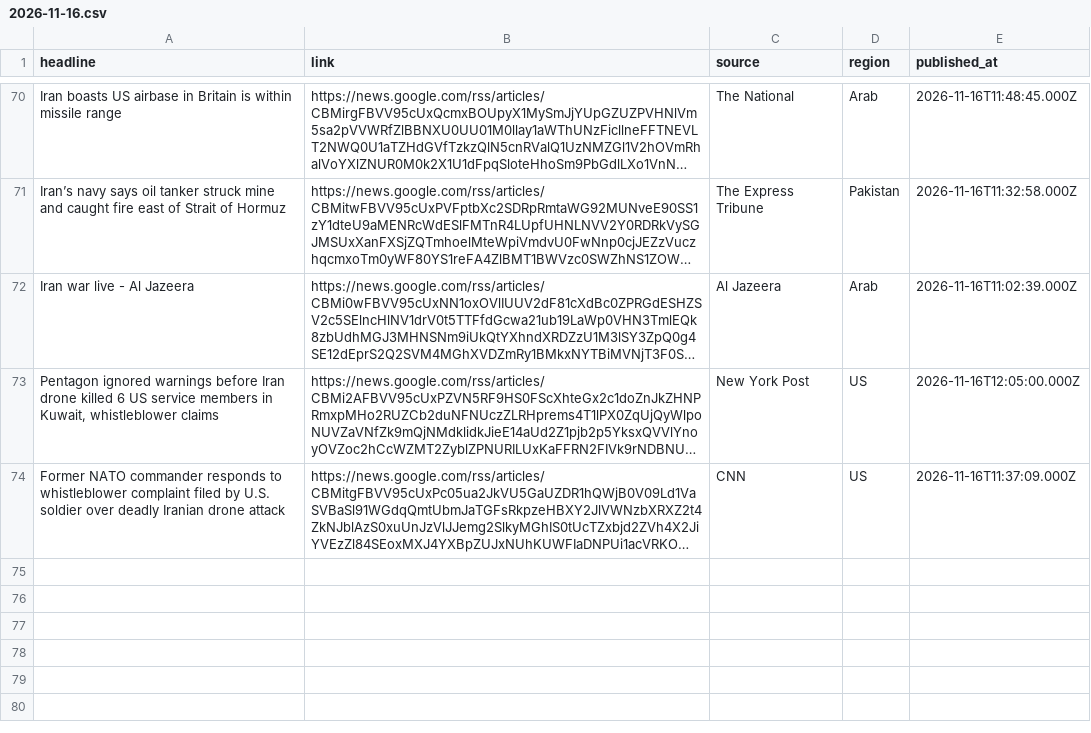
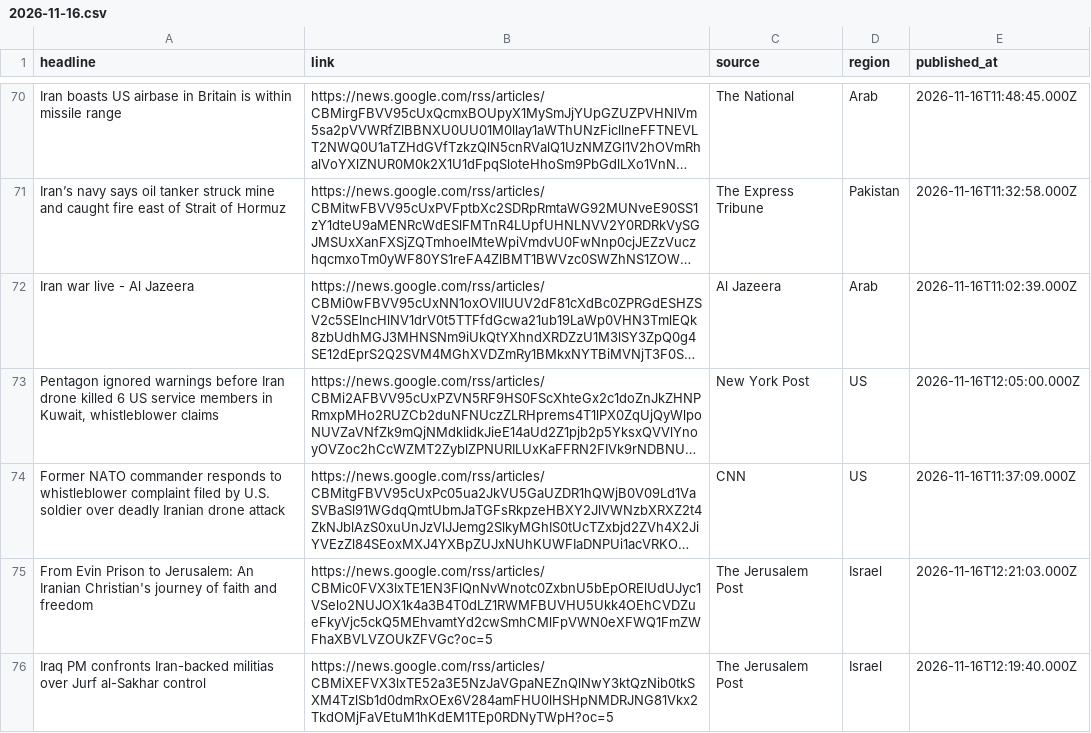
Before and after one commit to rajabzadehalidip/iran-news, a CSV file: news/2026-11-16.csv, drawn as a sheet; only a part is shown, gaps mark what is left out; long unchanged cells end in …; the diff names each change by its address in the sheet, - before the commit and + after, or states it on an @@ line.

Commit message:
Add 2 headlines for 2026-11-16

```diff
--- a/news/2026-11-16.csv
+++ b/news/2026-11-16.csv
+row 75: From Evin Prison to Jerusalem: An Iranian Christian's journey of faith and freedom | https://news.google.com/rss/articles/CBMic0FVX3lxTE1EN3FlQnNvWnotc0ZxbnU5bEpORElUdUJyc1VSelo2NUJOX1k4a3B4T0dLZ1RWMFBUVHU5Ukk4OEhCVDZueFkyVjc5ckQ5MEhvamtYd2cwSmhCMlFpVWN0eXFWQ1FmZWFhaXBVLVZOUkZFVGc?oc=5 | The Jerusalem Post | Israel | 2026-11-16T12:21:03.000Z
+row 76: Iraq PM confronts Iran-backed militias over Jurf al-Sakhar control | https://news.google.com/rss/articles/CBMiXEFVX3lxTE52a3E5NzJaVGpaNEZnQlNwY3ktQzNib0tkSXM4TzlSb1d0dmRxOEx6V284amFHU0lHSHpNMDRJNG81Vkx2TkdOMjFaVEtuM1hKdEM1TEp0RDNyTWpH?oc=5 | The Jerusalem Post | Israel | 2026-11-16T12:19:40.000Z
```
